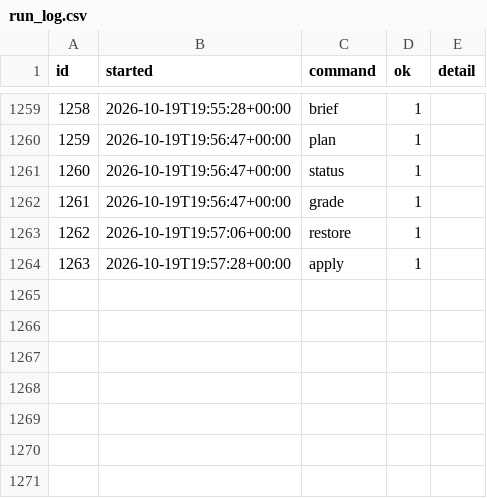
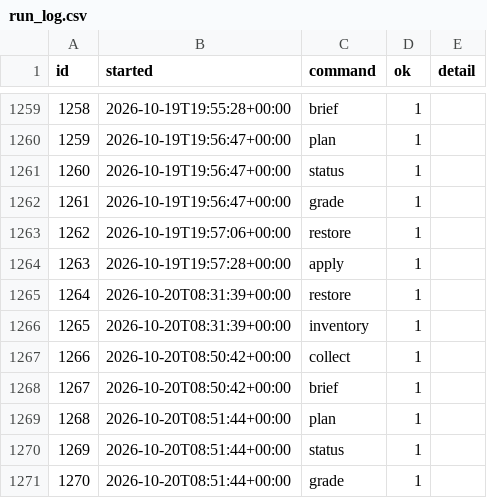
Before and after one commit to intrepidkarthi/autoseo, a CSV file: state/run_log.csv, drawn as a sheet; only a part is shown, gaps mark what is left out; the diff names each change by its address in the sheet, - before the commit and + after, or states it on an @@ line.

```diff
--- a/state/run_log.csv
+++ b/state/run_log.csv
+row 1265: 1264 | 2026-10-20T08:31:39+00:00 | restore | 1
+row 1266: 1265 | 2026-10-20T08:31:39+00:00 | inventory | 1
+row 1267: 1266 | 2026-10-20T08:50:42+00:00 | collect | 1
+row 1268: 1267 | 2026-10-20T08:50:42+00:00 | brief | 1
+row 1269: 1268 | 2026-10-20T08:51:44+00:00 | plan | 1
+row 1270: 1269 | 2026-10-20T08:51:44+00:00 | status | 1
+row 1271: 1270 | 2026-10-20T08:51:44+00:00 | grade | 1
```
Also changed, not shown: state/gsc_page_daily.csv, state/gsc_query_daily.csv, 5 other files.
